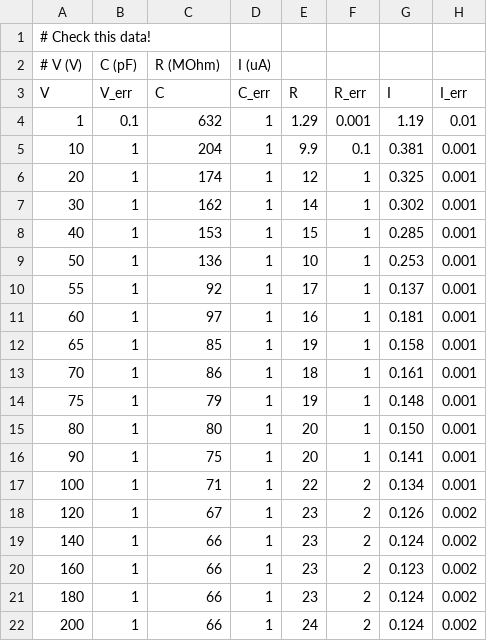
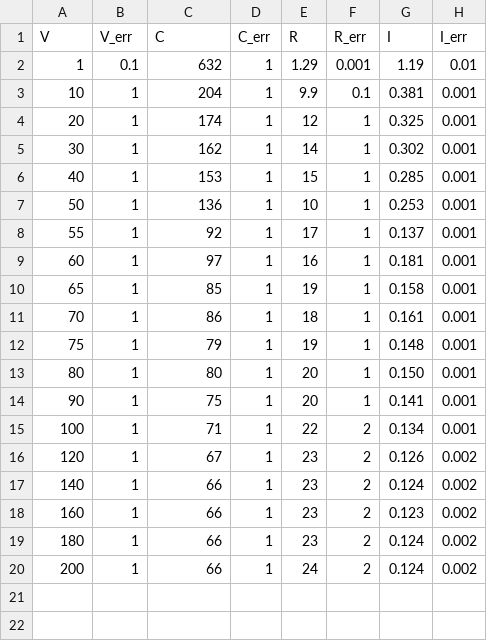
Before and after one commit to GiorgioAlbertoLucia/LabFNS2, a CSV file: Probe-station/data/input/C_vs_V_strip.csv, drawn as a sheet; the diff names each change by its address in the sheet, - before the commit and + after, or states it on an @@ line.

```diff
--- a/Probe-station/data/input/C_vs_V_strip.csv
+++ b/Probe-station/data/input/C_vs_V_strip.csv
-row 1: # Check this data!
-row 2: # V (V) | C (pF) | R (MOhm) | I (uA)
```
Also changed, not shown: Probe-station/data/input/C_vs_V_pin.csv, 10 other files.
